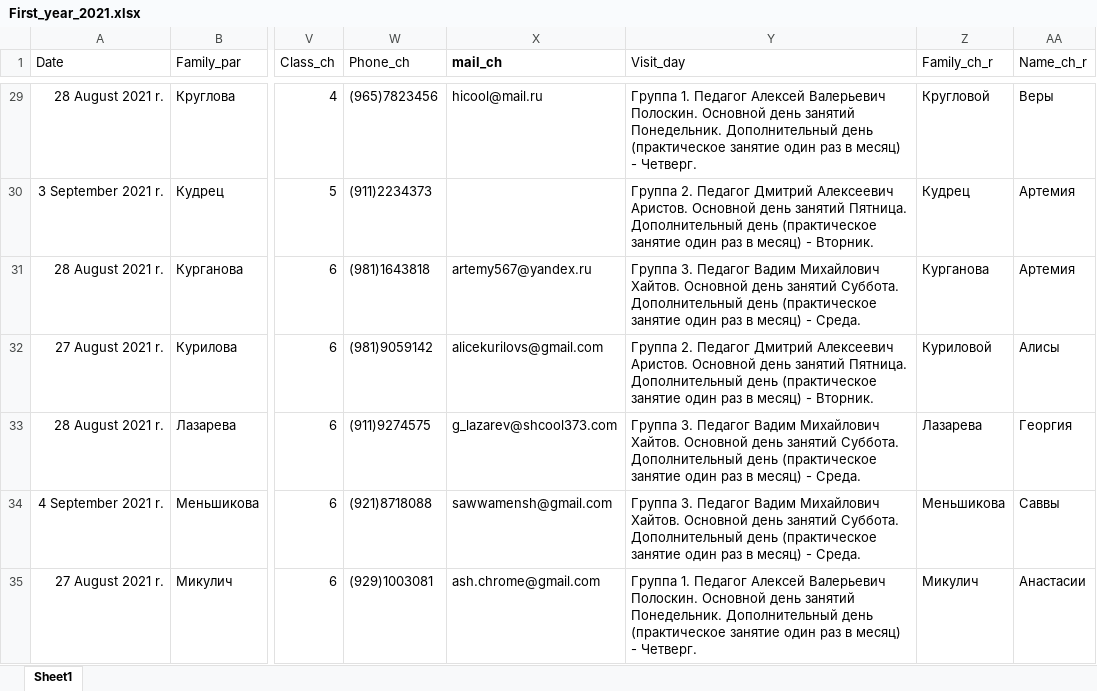
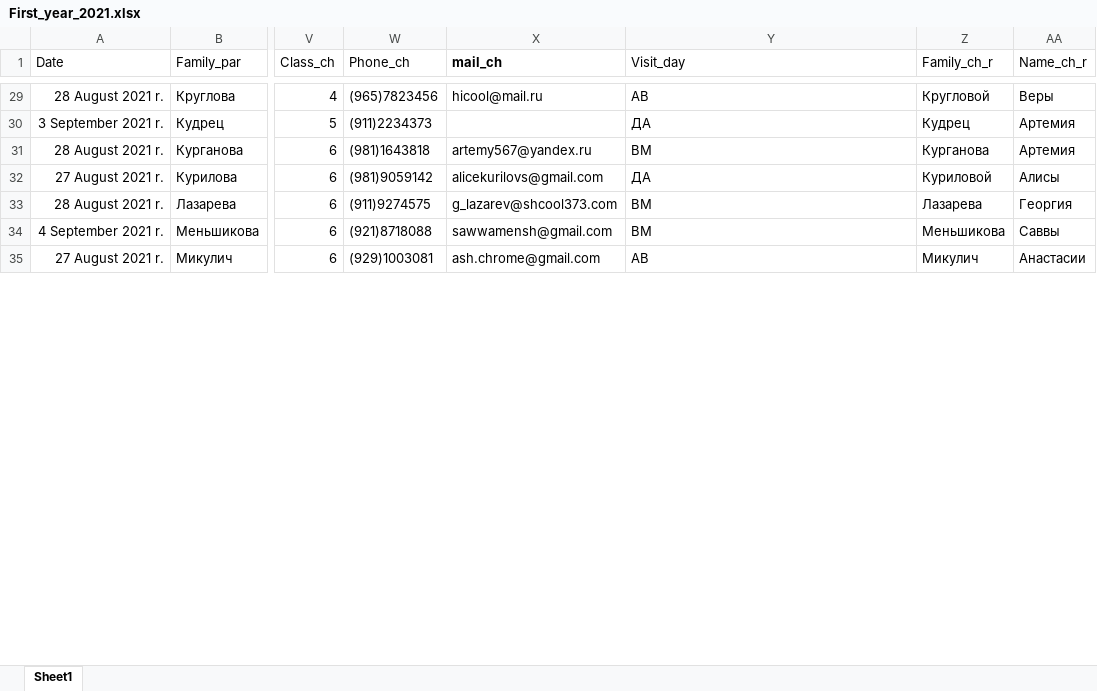
Before and after one commit to polydora/Lab-processings, an Excel workbook: Запись/Запись 2021/First_year_2021.xlsx, sheet Sheet1, drawn as a sheet; only a part is shown, gaps mark what is left out; values as stored, in another font and other column widths than the file's, no borders; the diff covers the shown part only; the diff names each change by its address in the sheet, - before the commit and + after, or states it on an @@ line.

```diff
--- a/Запись/Запись 2021/First_year_2021.xlsx (sheet Sheet1)
+++ b/Запись/Запись 2021/First_year_2021.xlsx (sheet Sheet1)
-Y29 (Visit_day): Группа 1. Педагог Алексей Валерьевич Полоскин. Основной день занятий Понедельник. Дополнительный день (практическое занятие один раз в месяц) - Четверг.
+Y29 (Visit_day): АВ
-Y30 (Visit_day): Группа 2. Педагог Дмитрий Алексеевич Аристов. Основной день занятий Пятница. Дополнительный день (практическое занятие один раз в месяц) - Вторник.
+Y30 (Visit_day): ДА
-Y31 (Visit_day): Группа 3. Педагог Вадим Михайлович Хайтов. Основной день занятий Суббота. Дополнительный день (практическое занятие один раз в месяц) - Среда.
+Y31 (Visit_day): ВМ
-Y32 (Visit_day): Группа 2. Педагог Дмитрий Алексеевич Аристов. Основной день занятий Пятница. Дополнительный день (практическое занятие один раз в месяц) - Вторник.
+Y32 (Visit_day): ДА
-Y33:Y34 (Visit_day): Группа 3. Педагог Вадим Михайлович Хайтов. Основной день занятий Суббота. Дополнительный день (практическое занятие один раз в месяц) - Среда.
+Y33:Y34 (Visit_day): ВМ
-Y35 (Visit_day): Группа 1. Педагог Алексей Валерьевич Полоскин. Основной день занятий Понедельник. Дополнительный день (практическое занятие один раз в месяц) - Четверг.
+Y35 (Visit_day): АВ
```
Also changed, not shown: 53 edited cells elsewhere in this sheet, Запись/Запись 2021/Список записавшихся 2021.xlsx, 1 other file.
